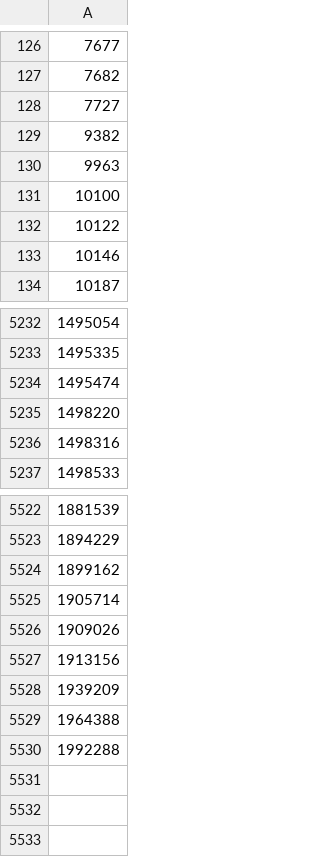
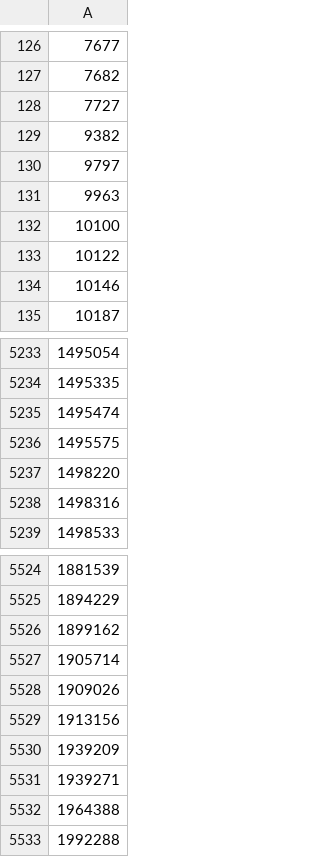
Before and after one commit to osm-uk/FSA-Closed, a CSV file: data/out_file.csv, drawn as a sheet; only a part is shown, gaps mark what is left out; the diff names each change by its address in the sheet, - before the commit and + after, or states it on an @@ line.

```diff
--- a/data/out_file.csv
+++ b/data/out_file.csv
+row 130: 9797
+row 5236: 1495575
+row 5531: 1939271
```
